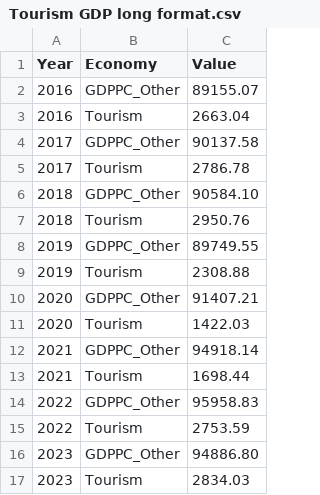
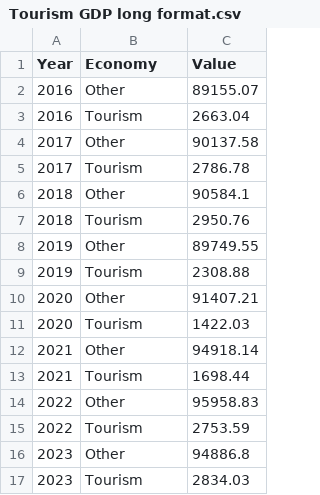
Before and after one commit to Alamgir21/FIT3179-A2, a CSV file: Data/Economic data/Tourism GDP long format.csv, drawn as a sheet.

Commit message:
Field values updated

```diff
--- a/Data/Economic data/Tourism GDP long format.csv
+++ b/Data/Economic data/Tourism GDP long format.csv
@@ -1,17 +1,17 @@
 Year,Economy,Value
-2016,GDPPC_Other,89155.07
+2016,Other,89155.07
 2016,Tourism,2663.04
-2017,GDPPC_Other,90137.58
+2017,Other,90137.58
 2017,Tourism,2786.78
-2018,GDPPC_Other,90584.10
+2018,Other,90584.1
 2018,Tourism,2950.76
-2019,GDPPC_Other,89749.55
+2019,Other,89749.55
 2019,Tourism,2308.88
-2020,GDPPC_Other,91407.21
+2020,Other,91407.21
 2020,Tourism,1422.03
-2021,GDPPC_Other,94918.14
+2021,Other,94918.14
 2021,Tourism,1698.44
-2022,GDPPC_Other,95958.83
+2022,Other,95958.83
 2022,Tourism,2753.59
-2023,GDPPC_Other,94886.80
+2023,Other,94886.8
 2023,Tourism,2834.03
```
Also changed, not shown: 1 other file.
